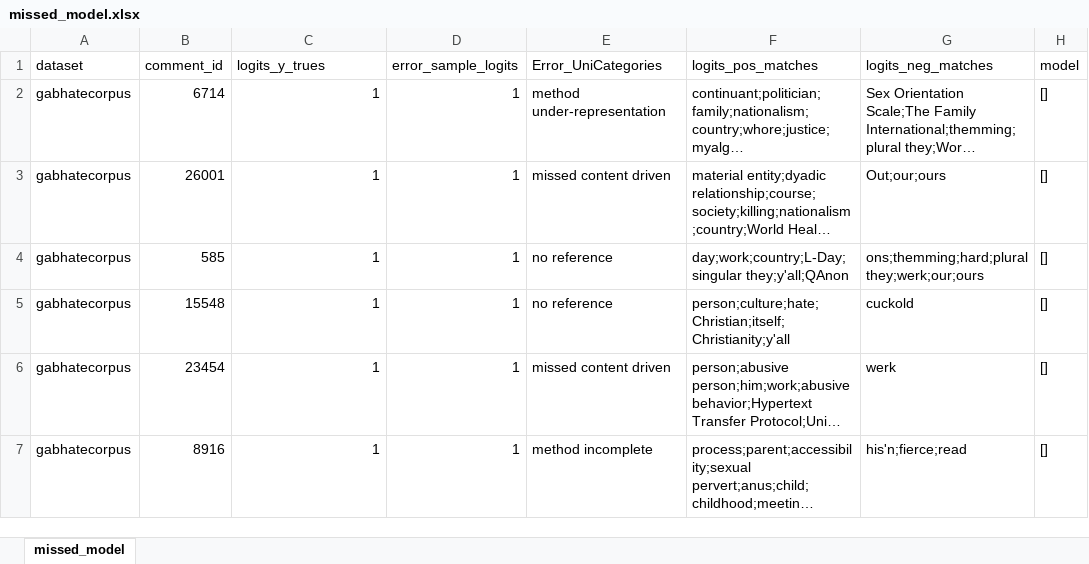
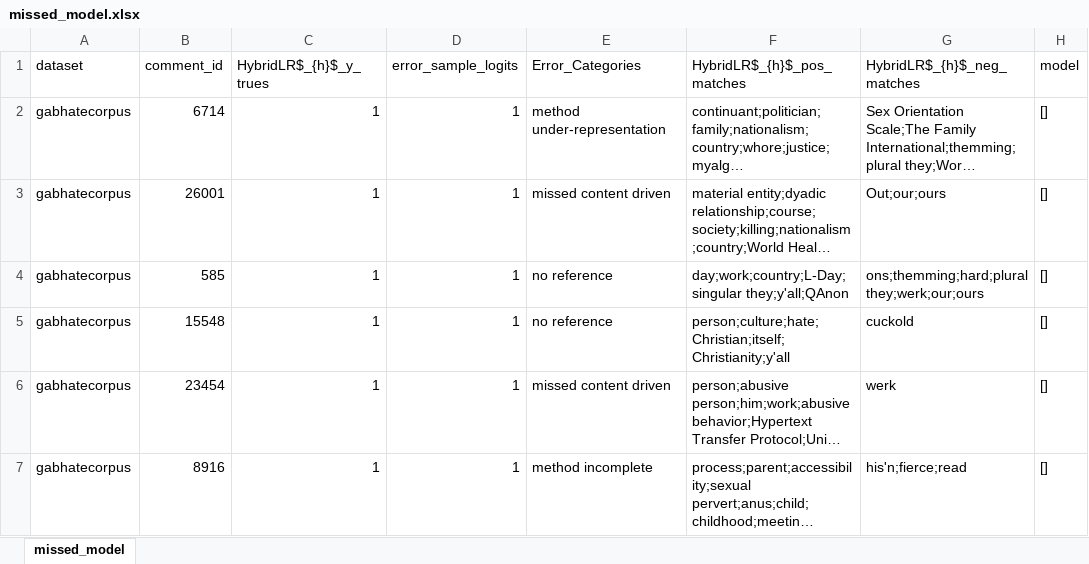
Before and after one commit to preyero/hate-speech-identities, an Excel workbook: models/interpretations/entities_analysis/missed_model.xlsx, sheet missed_model, drawn as a sheet; only a part is shown; long unchanged cells end in …; values as stored, in another font and other column widths than the file's, no borders; the diff names each change by its address in the sheet, - before the commit and + after, or states it on an @@ line.

```diff
--- a/models/interpretations/entities_analysis/missed_model.xlsx (sheet missed_model)
+++ b/models/interpretations/entities_analysis/missed_model.xlsx (sheet missed_model)
-C1: logits_y_trues
+C1: HybridLR$_{h}$_y_trues
-E1: Error_UniCategories
+E1: Error_Categories
-F1: logits_pos_matches
+F1: HybridLR$_{h}$_pos_matches
-G1: logits_neg_matches
+G1: HybridLR$_{h}$_neg_matches
```
Also changed, not shown: models/interpretations/entities_analysis/missed_annotation.xlsx, models/interpretations/entities_analysis/missed_trues.xlsx, 35 other files.
